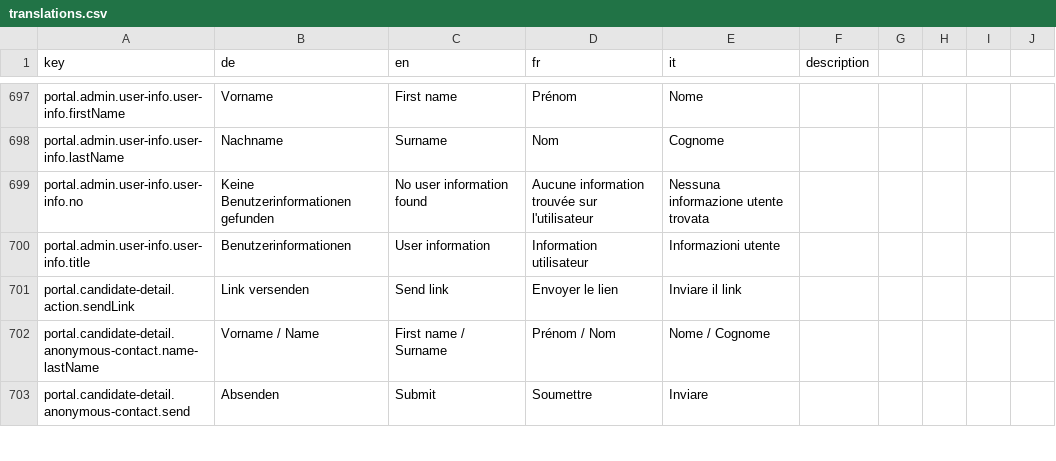
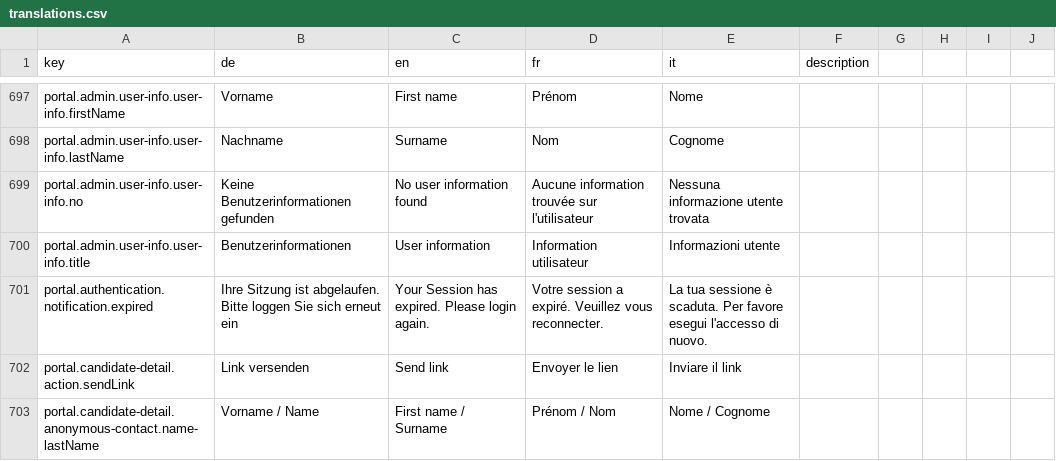
Before and after one commit to FeatureToggleStudy/alv-portal, a CSV file: alv-portal-ui/translations.csv, drawn as a sheet; only a part is shown, gaps mark what is left out; the shorter side is filled out with more unchanged rows.

Commit message:
DF-598 - add missiong portal.authentication.notification.expired translation

```diff
--- a/alv-portal-ui/translations.csv
+++ b/alv-portal-ui/translations.csv
@@ -700,2 +700,3 @@ portal.admin.user-info.user-info.no,Keine Benutzerinformationen gefunden,No user
 portal.admin.user-info.user-info.title,Benutzerinformationen,User information,Information utilisateur,Informazioni utente,
+portal.authentication.notification.expired,Ihre Sitzung ist abgelaufen. Bitte loggen Sie sich erneut ein, Your Session has expired. Please login again.,Votre session a expiré. Veuillez vous reconnecter.,La tua sessione è scaduta. Per favore esegui l'accesso di nuovo.,
 portal.candidate-detail.action.sendLink,Link versenden,Send link,Envoyer le lien,Inviare il link,
```
